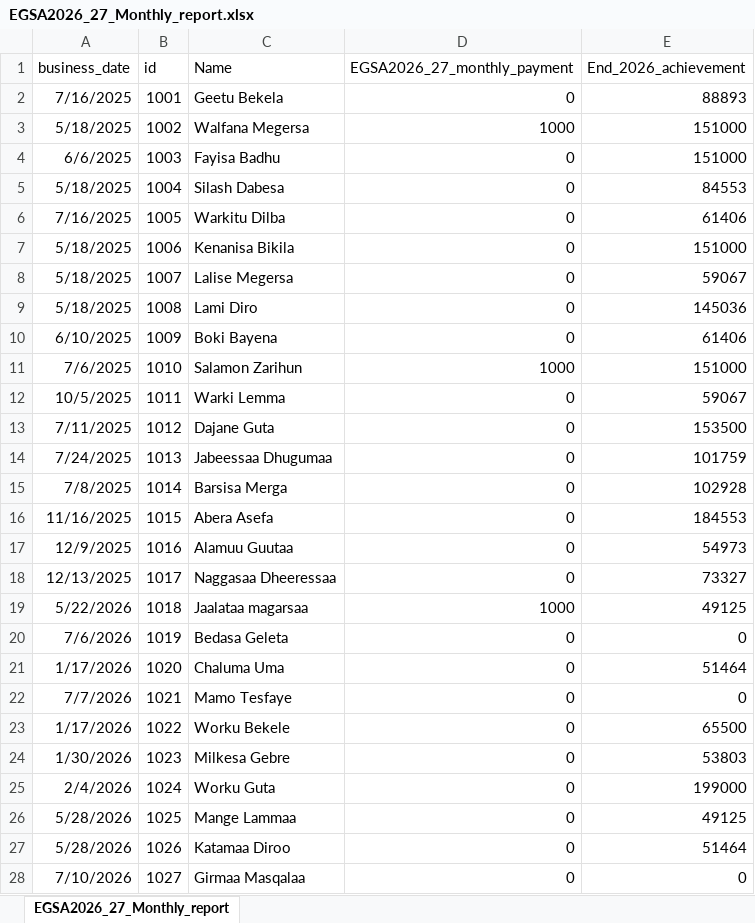
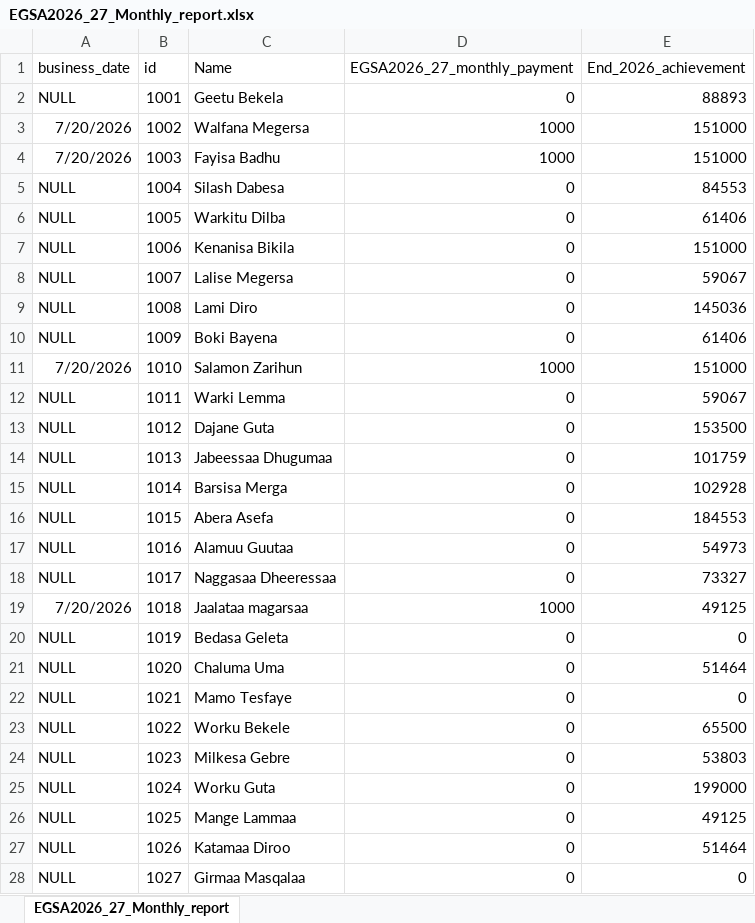
Before and after one commit to Walfaanaa/monthly-report, an Excel workbook: EGSA2026_27_Monthly_report.xlsx, sheet EGSA2026_27_Monthly_report, drawn as a sheet; only a part is shown; values as stored, in another font and other column widths than the file's, no borders; the diff covers the shown part only; the diff names each change by its address in the sheet, - before the commit and + after, or states it on an @@ line.

Commit message:
Add files via upload

```diff
--- a/EGSA2026_27_Monthly_report.xlsx (sheet EGSA2026_27_Monthly_report)
+++ b/EGSA2026_27_Monthly_report.xlsx (sheet EGSA2026_27_Monthly_report)
-A2 (business_date): 7/16/2025
+A2 (business_date): NULL
-A3 (business_date): 5/18/2025
+A3 (business_date): 7/20/2026
-A4 (business_date): 6/6/2025
+A4 (business_date): 7/20/2026
-D4 (EGSA2026_27_monthly_payment): 0
+D4 (EGSA2026_27_monthly_payment): 1000
-A5 (business_date): 5/18/2025
+A5 (business_date): NULL
-A6 (business_date): 7/16/2025
+A6 (business_date): NULL
-A7:A9 (business_date): 5/18/2025
+A7:A9 (business_date): NULL
-A10 (business_date): 6/10/2025
+A10 (business_date): NULL
-A11 (business_date): 7/6/2025
+A11 (business_date): 7/20/2026
-A12 (business_date): 10/5/2025
+A12 (business_date): NULL
-A13 (business_date): 7/11/2025
+A13 (business_date): NULL
-A14 (business_date): 7/24/2025
+A14 (business_date): NULL
-A15 (business_date): 7/8/2025
+A15 (business_date): NULL
-A16 (business_date): 11/16/2025
+A16 (business_date): NULL
-A17 (business_date): 12/9/2025
+A17 (business_date): NULL
-A18 (business_date): 12/13/2025
+A18 (business_date): NULL
-A19 (business_date): 5/22/2026
+A19 (business_date): 7/20/2026
-A20 (business_date): 7/6/2026
+A20 (business_date): NULL
-A21 (business_date): 1/17/2026
+A21 (business_date): NULL
-A22 (business_date): 7/7/2026
+A22 (business_date): NULL
-A23 (business_date): 1/17/2026
+A23 (business_date): NULL
-A24 (business_date): 1/30/2026
+A24 (business_date): NULL
-A25 (business_date): 2/4/2026
+A25 (business_date): NULL
-A26:A27 (business_date): 5/28/2026
+A26:A27 (business_date): NULL
-A28 (business_date): 7/10/2026
+A28 (business_date): NULL
```
Also changed, not shown: 1 edited cell elsewhere in this sheet.
